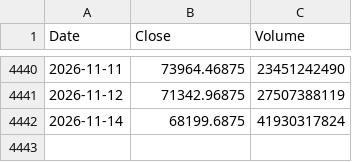
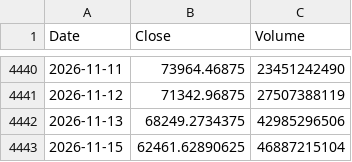
Before and after one commit to culolom/culolom-backtest, a CSV file: data/BTC-USD.csv, drawn as a sheet; only a part is shown, gaps mark what is left out; removed rows and columns are numbered as before the commit, all else as after; the diff names each change by its address in the sheet, - before the commit and + after, or states it on an @@ line.

```diff
--- a/data/BTC-USD.csv
+++ b/data/BTC-USD.csv
-row 4442: 2026-11-14 | 68199.6875 | 41930317824
+row 4442: 2026-11-13 | 68249.2734375 | 42985296506
+row 4443: 2026-11-15 | 62461.62890625 | 46887215104
```
Also changed, not shown: data/00631L.TW.csv, data/00662.TW.csv, 18 other files.
